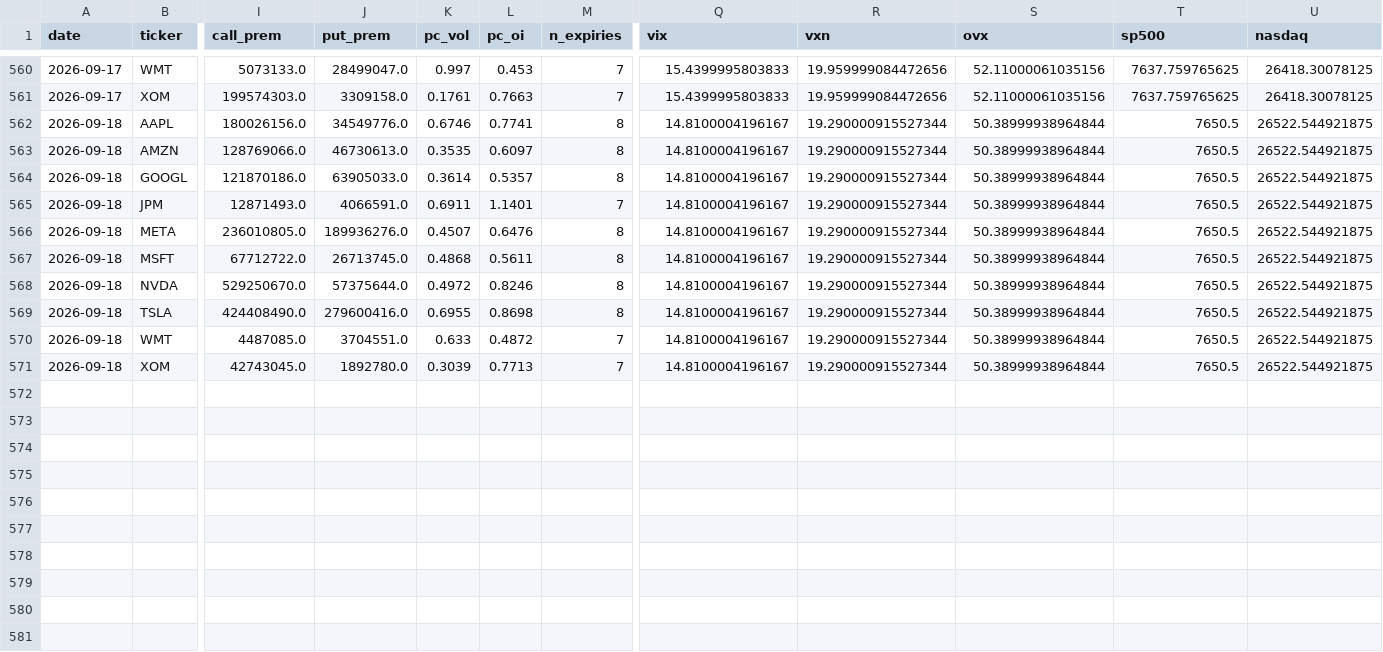
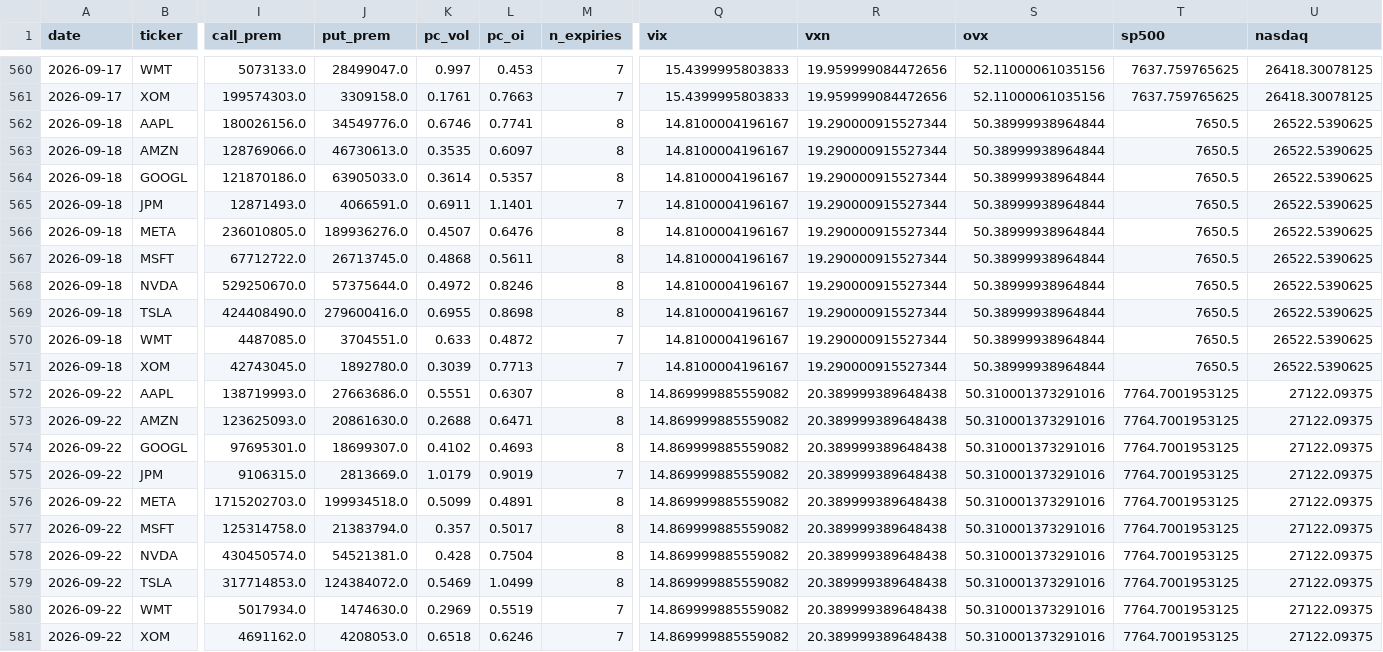
Before and after one commit to ventdom/putcall-raccolta, a CSV file: pc_archive.csv, drawn as a sheet; only a part is shown, gaps mark what is left out; rows hold the shown columns only; the diff names each change by its address in the sheet, - before the commit and + after, or states it on an @@ line.

Commit message:
raccolta 2026-09-22

```diff
--- a/pc_archive.csv
+++ b/pc_archive.csv
-U562:U571 (nasdaq): 26522.544921875
+U562:U571 (nasdaq): 26522.5390625
+row 572: 2026-09-22 | AAPL | 138719993.0 | 27663686.0 | 0.5551 | 0.6307 | 8 | 14.869999885559082 | 20.389999389648438 | 50.310001373291016 | 7764.7001953125 | 27122.09375
+row 573: 2026-09-22 | AMZN | 123625093.0 | 20861630.0 | 0.2688 | 0.6471 | 8 | 14.869999885559082 | 20.389999389648438 | 50.310001373291016 | 7764.7001953125 | 27122.09375
+row 574: 2026-09-22 | GOOGL | 97695301.0 | 18699307.0 | 0.4102 | 0.4693 | 8 | 14.869999885559082 | 20.389999389648438 | 50.310001373291016 | 7764.7001953125 | 27122.09375
+row 575: 2026-09-22 | JPM | 9106315.0 | 2813669.0 | 1.0179 | 0.9019 | 7 | 14.869999885559082 | 20.389999389648438 | 50.310001373291016 | 7764.7001953125 | 27122.09375
+row 576: 2026-09-22 | META | 1715202703.0 | 199934518.0 | 0.5099 | 0.4891 | 8 | 14.869999885559082 | 20.389999389648438 | 50.310001373291016 | 7764.7001953125 | 27122.09375
+row 577: 2026-09-22 | MSFT | 125314758.0 | 21383794.0 | 0.357 | 0.5017 | 8 | 14.869999885559082 | 20.389999389648438 | 50.310001373291016 | 7764.7001953125 | 27122.09375
+row 578: 2026-09-22 | NVDA | 430450574.0 | 54521381.0 | 0.428 | 0.7504 | 8 | 14.869999885559082 | 20.389999389648438 | 50.310001373291016 | 7764.7001953125 | 27122.09375
+row 579: 2026-09-22 | TSLA | 317714853.0 | 124384072.0 | 0.5469 | 1.0499 | 8 | 14.869999885559082 | 20.389999389648438 | 50.310001373291016 | 7764.7001953125 | 27122.09375
+row 580: 2026-09-22 | WMT | 5017934.0 | 1474630.0 | 0.2969 | 0.5519 | 7 | 14.869999885559082 | 20.389999389648438 | 50.310001373291016 | 7764.7001953125 | 27122.09375
+row 581: 2026-09-22 | XOM | 4691162.0 | 4208053.0 | 0.6518 | 0.6246 | 7 | 14.869999885559082 | 20.389999389648438 | 50.310001373291016 | 7764.7001953125 | 27122.09375
```
